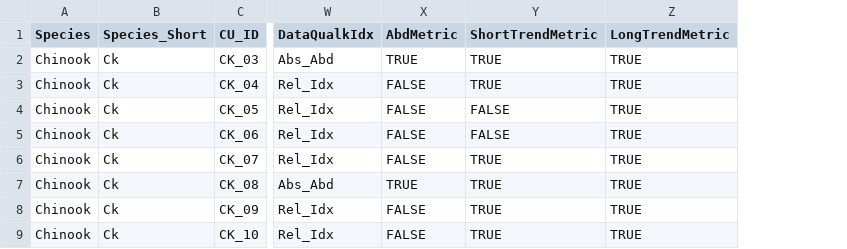
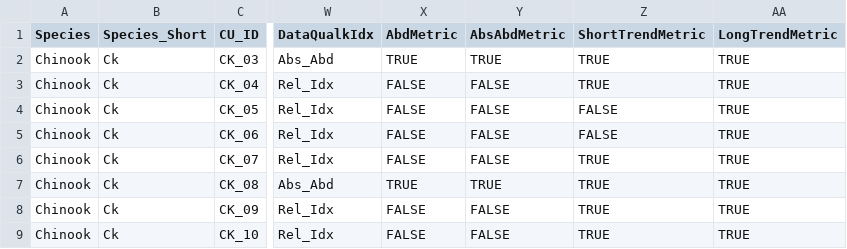
Before and after one commit to SOLV-Code/Scanner-Data-Processing, a CSV file: DATA_LOOKUP_FILES/MOD_MAIN_CU_LOOKUP_FOR_SOS.csv, drawn as a sheet; only a part is shown, gaps mark what is left out; the diff names each change by its address in the sheet, - before the commit and + after, or states it on an @@ line.

```diff
--- a/DATA_LOOKUP_FILES/MOD_MAIN_CU_LOOKUP_FOR_SOS.csv
+++ b/DATA_LOOKUP_FILES/MOD_MAIN_CU_LOOKUP_FOR_SOS.csv
+column Y (AbsAbdMetric), rows 2-9: TRUE | FALSE | FALSE | FALSE | FALSE | TRUE | FALSE | FALSE
```
Also changed, not shown: DATA_OUT/Retro_Synoptic_Details.csv, DATA_OUT/Retrospective_Metrics_Status.csv, 7 other files.
